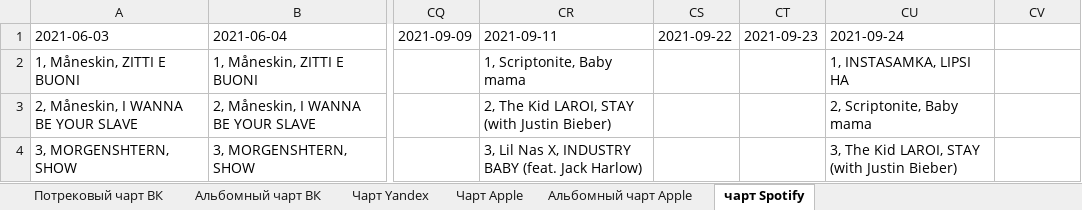
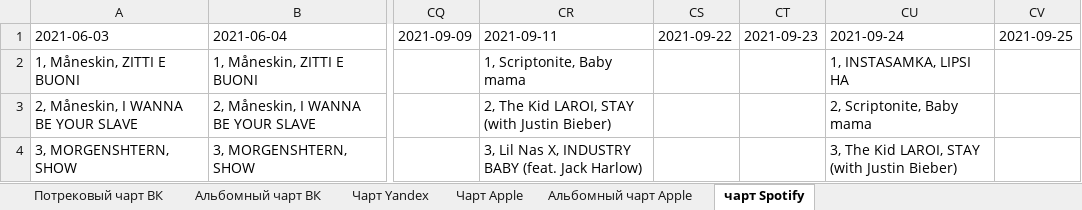
Before and after one commit to alexei-zhuravlev/charts_for_UM, an Excel workbook: charts.xlsx, sheet чарт Spotify, drawn as a sheet; only a part is shown, gaps mark what is left out; values as stored, in another font and other column widths than the file's, no borders; the diff names each change by its address in the sheet, - before the commit and + after, or states it on an @@ line.

```diff
--- a/charts.xlsx (sheet чарт Spotify)
+++ b/charts.xlsx (sheet чарт Spotify)
-CV1: (empty)
+CV1: 2021-09-25
```
Also changed, not shown: sheet Альбомный чарт Apple, sheet Чарт Apple, sheet Потрековый чарт ВК, sheet Альбомный чарт ВК, sheet Чарт Yandex.
